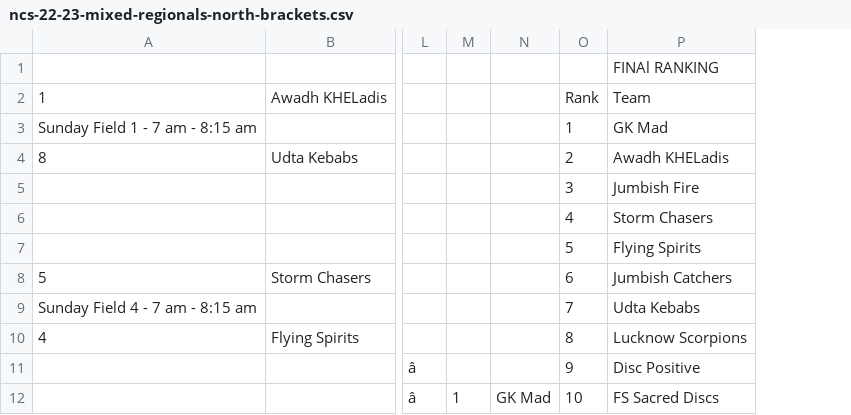
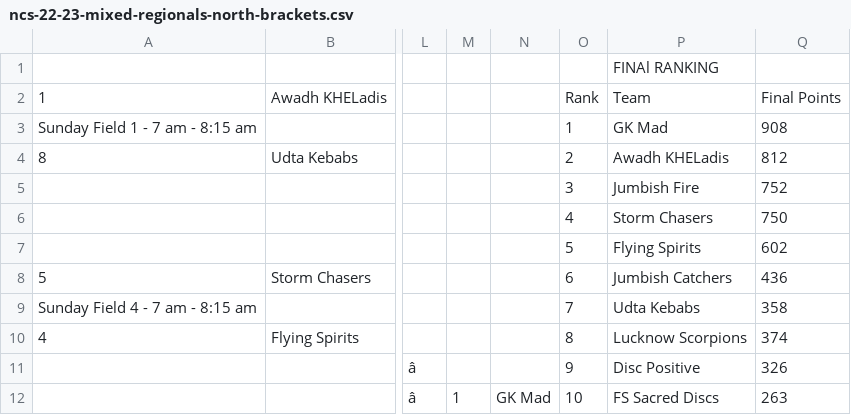
Before and after one commit to india-ultimate/scores, a CSV file: data/raw/ncs-22-23-mixed-regionals-north-brackets.csv, drawn as a sheet; only a part is shown, gaps mark what is left out; the diff names each change by its address in the sheet, - before the commit and + after, or states it on an @@ line.

Commit message:
Auto update data for the website
[ci skip]

```diff
--- a/data/raw/ncs-22-23-mixed-regionals-north-brackets.csv
+++ b/data/raw/ncs-22-23-mixed-regionals-north-brackets.csv
+column Q, rows 2-12: Final Points | 908 | 812 | 752 | 750 | 602 | 436 | 358 | 374 | 326 | 263
```
